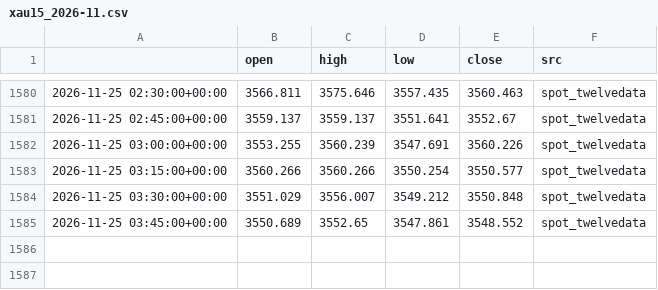
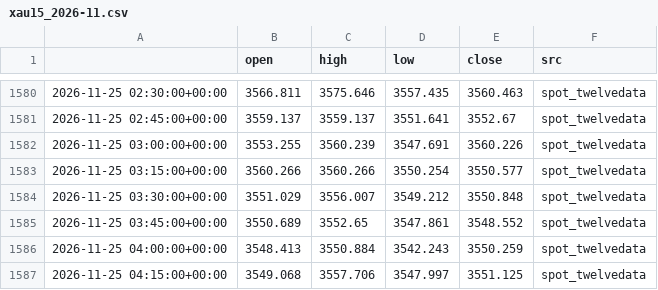
Before and after one commit to kaamilstudiesig/xauusd-goldbot, a CSV file: data/live/xau15_2026-11.csv, drawn as a sheet; only a part is shown, gaps mark what is left out; the diff names each change by its address in the sheet, - before the commit and + after, or states it on an @@ line.

```diff
--- a/data/live/xau15_2026-11.csv
+++ b/data/live/xau15_2026-11.csv
+row 1586: 2026-11-25 04:00:00+00:00 | 3548.413 | 3550.884 | 3542.243 | 3550.259 | spot_twelvedata
+row 1587: 2026-11-25 04:15:00+00:00 | 3549.068 | 3557.706 | 3547.997 | 3551.125 | spot_twelvedata
```
Also changed, not shown: 4 other files.
